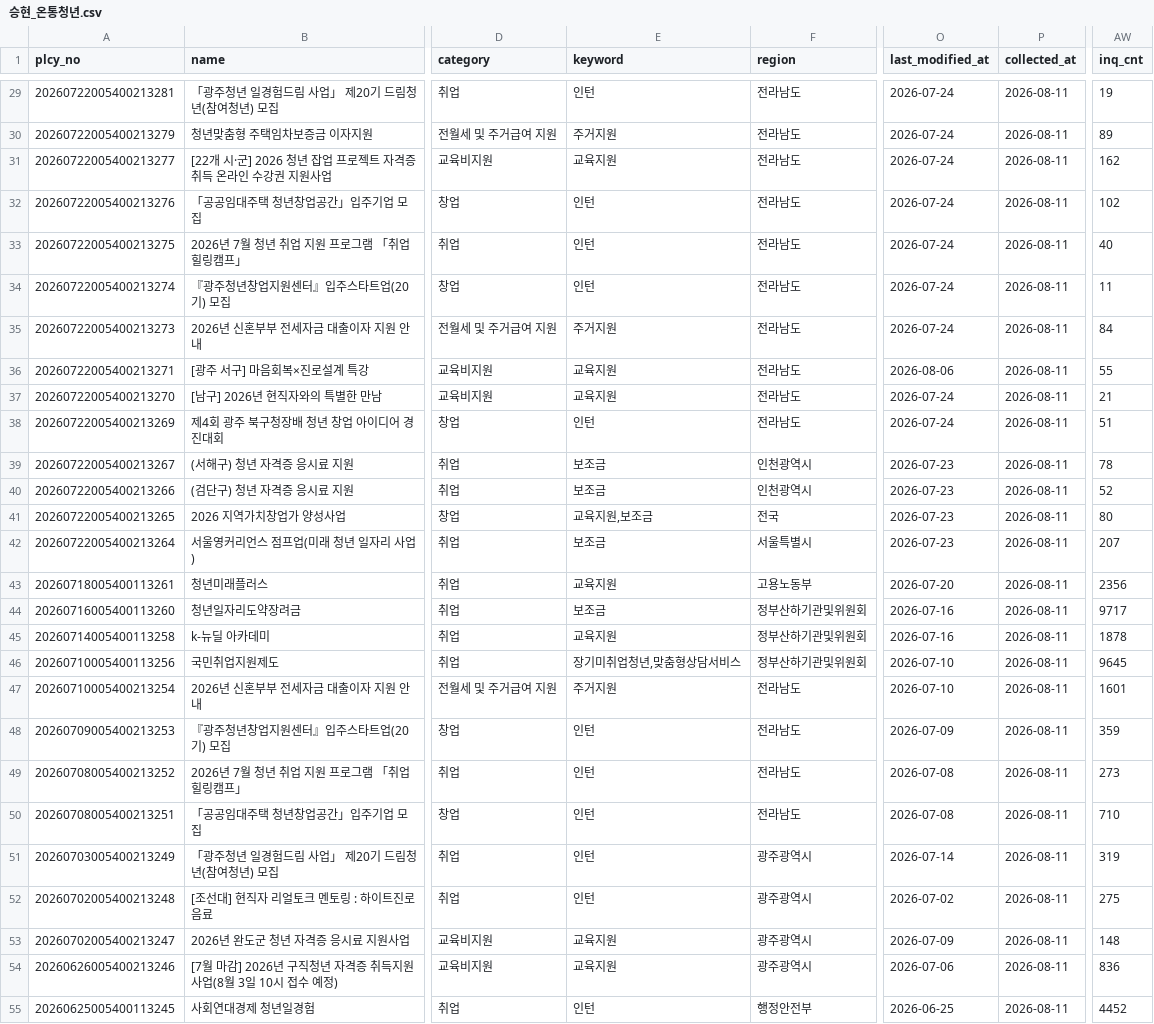
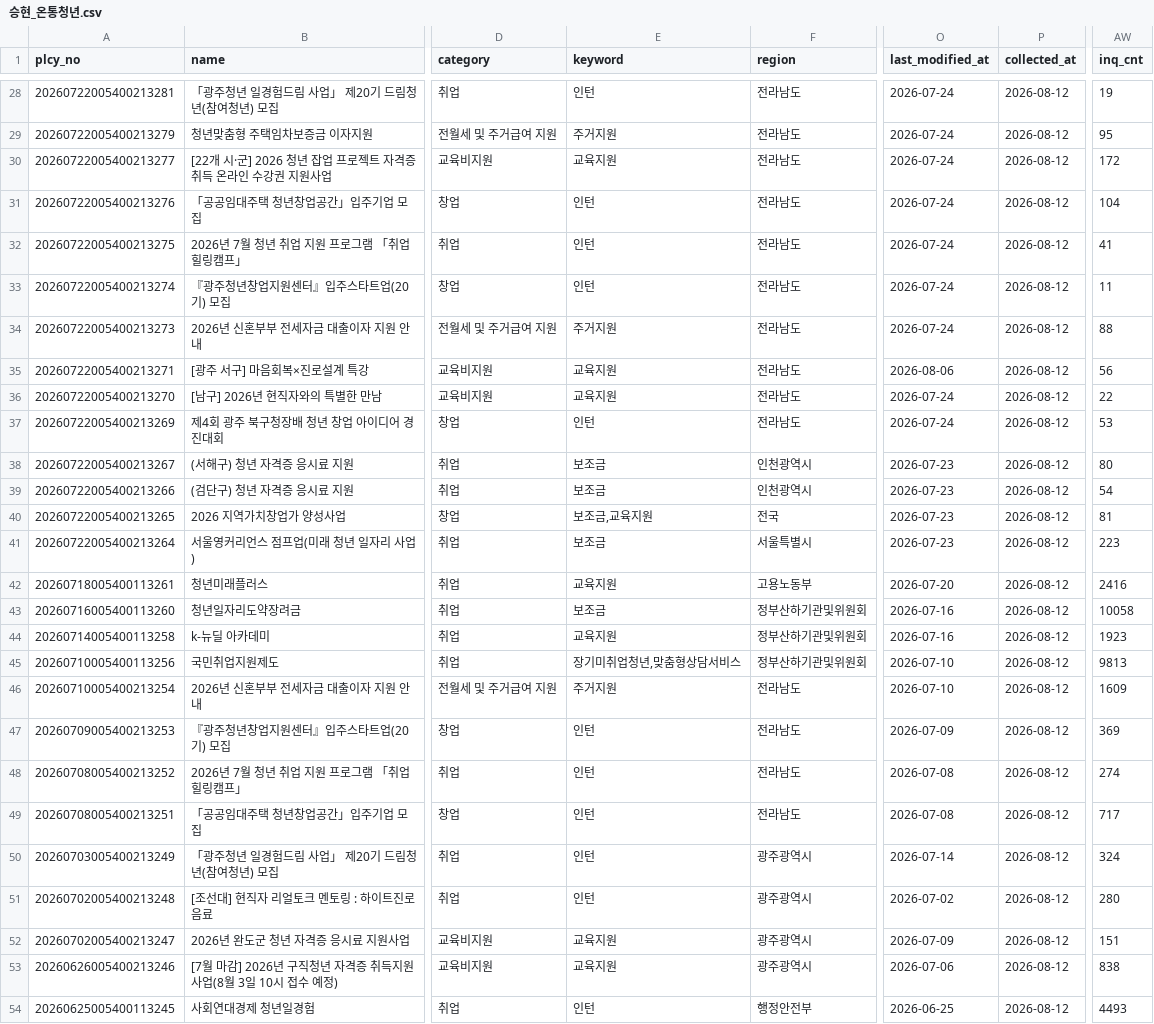
Before and after one commit to SuY3450/Youth-welfare, a CSV file: data/raw/승현_온통청년.csv, drawn as a sheet; only a part is shown, gaps mark what is left out; addresses are those after the commit; the diff covers the shown part only; the diff names each change by its address in the sheet, - before the commit and + after, or states it on an @@ line.

```diff
--- a/data/raw/승현_온통청년.csv
+++ b/data/raw/승현_온통청년.csv
-P28:P54 (collected_at): 2026-08-11
+P28:P54 (collected_at): 2026-08-12
-AW29 (inq_cnt): 89
+AW29 (inq_cnt): 95
-AW30 (inq_cnt): 162
+AW30 (inq_cnt): 172
-AW31 (inq_cnt): 102
+AW31 (inq_cnt): 104
-AW32 (inq_cnt): 40
+AW32 (inq_cnt): 41
-AW34 (inq_cnt): 84
+AW34 (inq_cnt): 88
-AW35 (inq_cnt): 55
+AW35 (inq_cnt): 56
-AW36 (inq_cnt): 21
+AW36 (inq_cnt): 22
-AW37 (inq_cnt): 51
+AW37 (inq_cnt): 53
-AW38 (inq_cnt): 78
+AW38 (inq_cnt): 80
-AW39 (inq_cnt): 52
+AW39 (inq_cnt): 54
-E40 (keyword): 교육지원,보조금
+E40 (keyword): 보조금,교육지원
-AW40 (inq_cnt): 80
+AW40 (inq_cnt): 81
-AW41 (inq_cnt): 207
+AW41 (inq_cnt): 223
-AW42 (inq_cnt): 2356
+AW42 (inq_cnt): 2416
-AW43 (inq_cnt): 9717
+AW43 (inq_cnt): 10058
-AW44 (inq_cnt): 1878
+AW44 (inq_cnt): 1923
-AW45 (inq_cnt): 9645
+AW45 (inq_cnt): 9813
-AW46 (inq_cnt): 1601
+AW46 (inq_cnt): 1609
-AW47 (inq_cnt): 359
+AW47 (inq_cnt): 369
-AW48 (inq_cnt): 273
+AW48 (inq_cnt): 274
-AW49 (inq_cnt): 710
+AW49 (inq_cnt): 717
-AW50 (inq_cnt): 319
+AW50 (inq_cnt): 324
-AW51 (inq_cnt): 275
+AW51 (inq_cnt): 280
-AW52 (inq_cnt): 148
+AW52 (inq_cnt): 151
-AW53 (inq_cnt): 836
+AW53 (inq_cnt): 838
-AW54 (inq_cnt): 4452
+AW54 (inq_cnt): 4493
```
Also changed, not shown: 1 removed row and 98 edited cells elsewhere in this file, data/raw/seoulyouth.csv, 6 other files.
